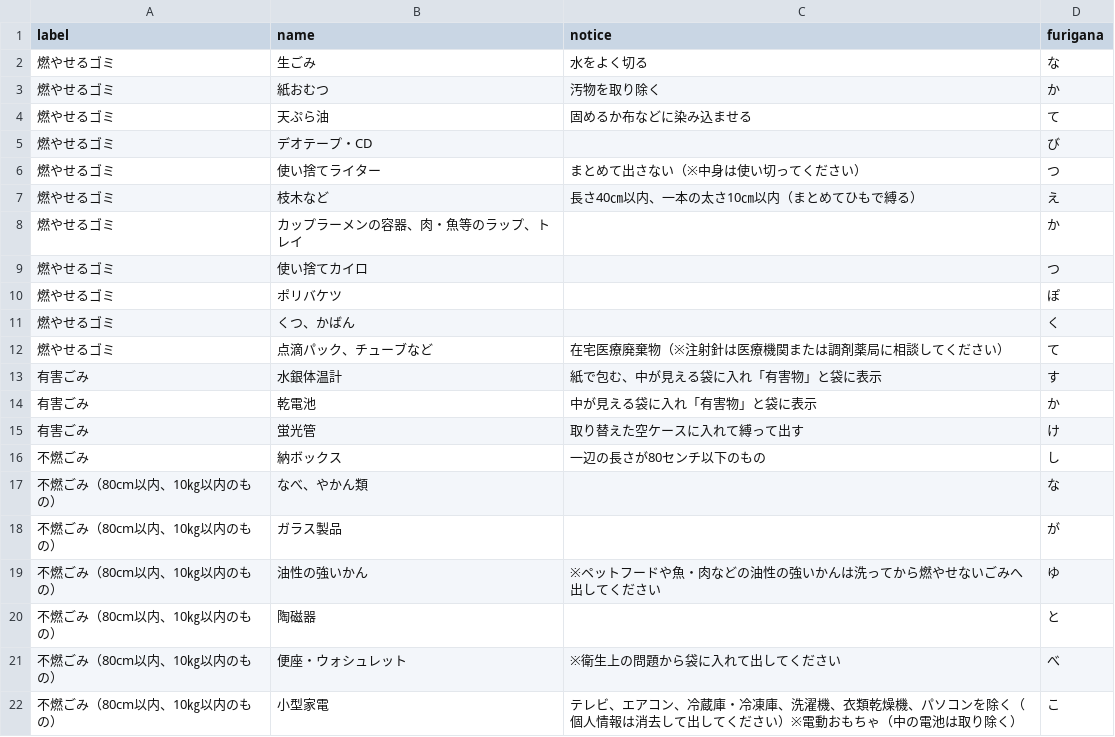
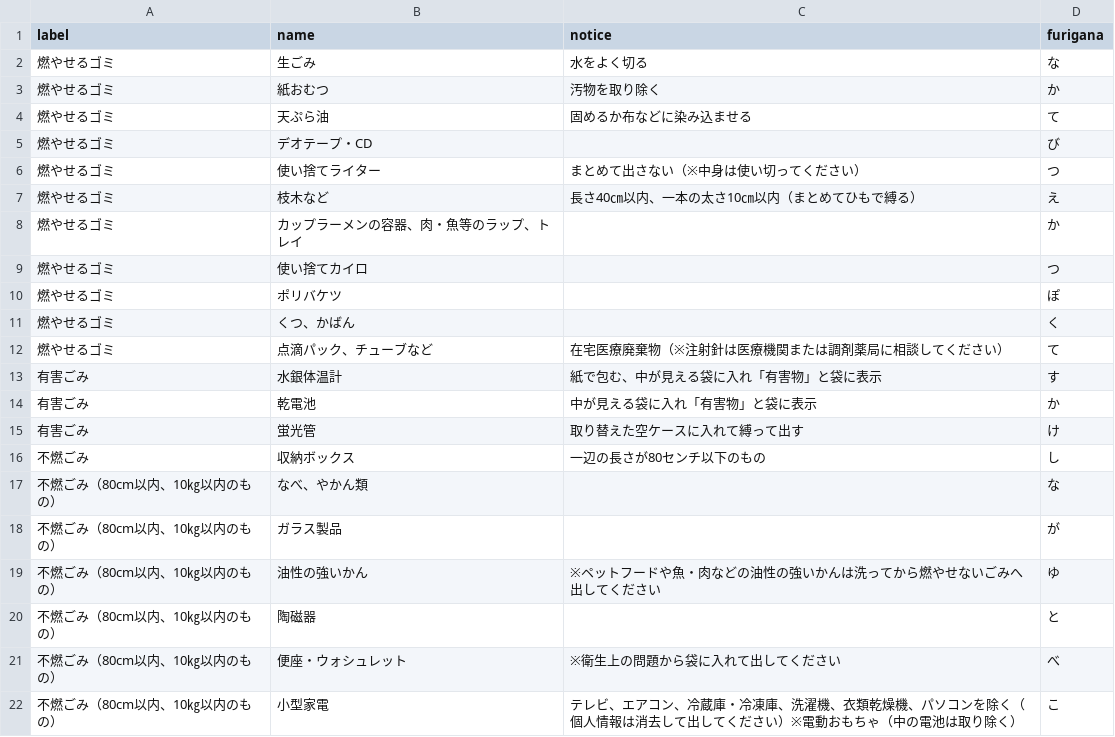
Before and after one commit to kentakatsumura/5374, a CSV file: data/target.csv, drawn as a sheet.

Commit message:
Update target.csv

```diff
--- a/data/target.csv
+++ b/data/target.csv
@@ -15,3 +15,3 @@ label,name,notice,furigana
 有害ごみ,蛍光管,取り替えた空ケースに入れて縛って出す,け
-不燃ごみ,納ボックス,一辺の長さが80センチ以下のもの,し
+不燃ごみ,収納ボックス,一辺の長さが80センチ以下のもの,し
 不燃ごみ（80cm以内、10㎏以内のもの）,なべ、やかん類,,な
```
